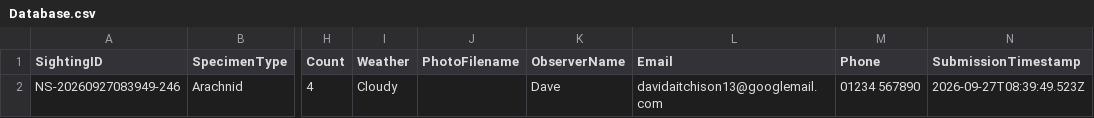
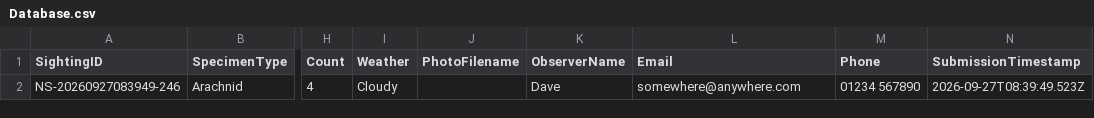
Before and after one commit to davidaitchison13/Nature-Soham, a CSV file: Database.csv, drawn as a sheet; only a part is shown, gaps mark what is left out; the diff names each change by its address in the sheet, - before the commit and + after, or states it on an @@ line.

Commit message:
Update Database.csv

```diff
--- a/Database.csv
+++ b/Database.csv
-L2 (Email): davidaitchison13@googlemail.com
+L2 (Email): somewhere@anywhere.com
```
